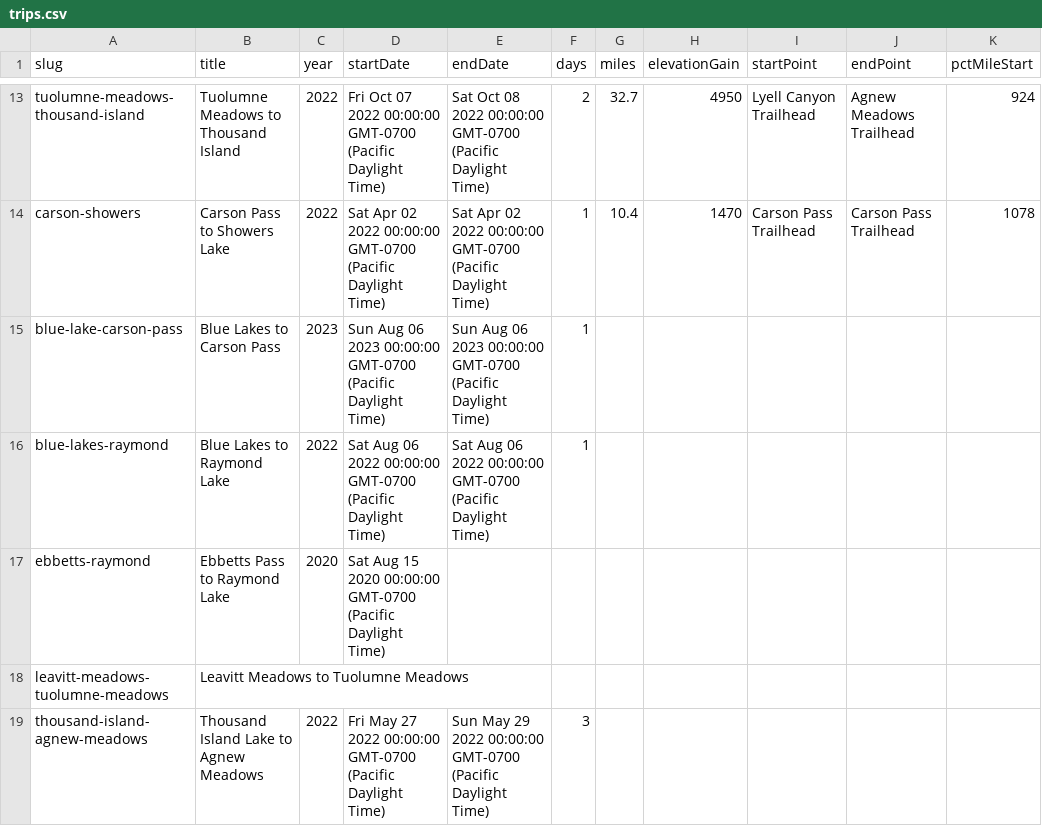
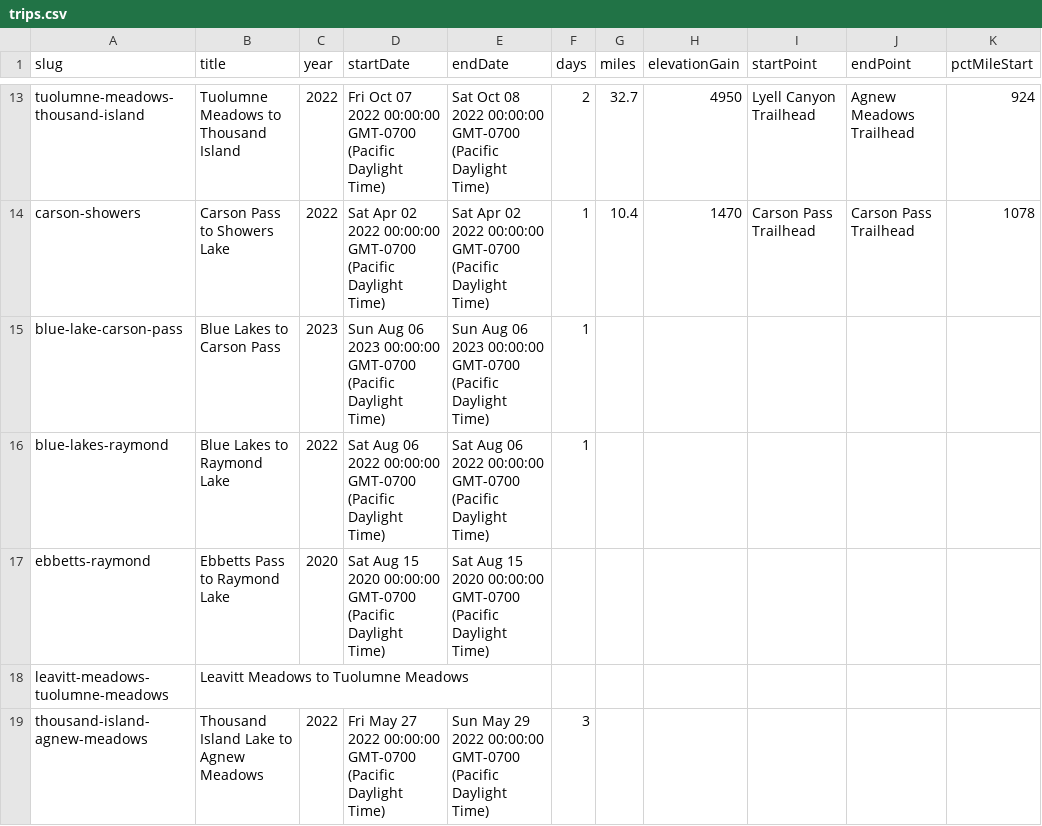
Before and after one commit to johnluckenbach-sys/pct-sierra, a CSV file: src/data/trips.csv, drawn as a sheet; only a part is shown, gaps mark what is left out; the diff names each change by its address in the sheet, - before the commit and + after, or states it on an @@ line.

Commit message:
Auto-sync trips data from Google Sheet

```diff
--- a/src/data/trips.csv
+++ b/src/data/trips.csv
-E17 (endDate): (empty)
+E17 (endDate): Sat Aug 15 2020 00:00:00 GMT-0700 (Pacific Daylight Time)
```
